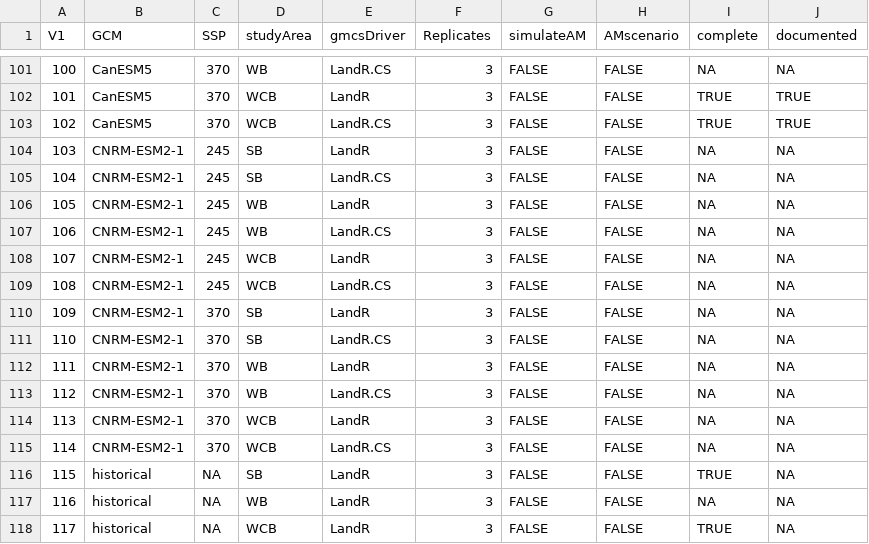
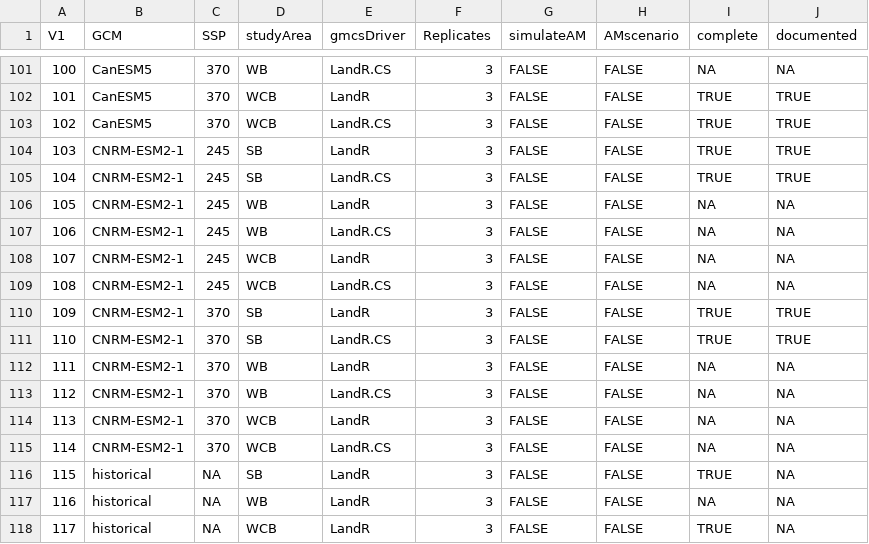
Before and after one commit to ianmseddy/RIAlandscapes, a CSV file: climateRunInfo.csv, drawn as a sheet; only a part is shown, gaps mark what is left out.

```diff
--- a/climateRunInfo.csv
+++ b/climateRunInfo.csv
@@ -103,4 +103,4 @@
 102,"CanESM5",370,"WCB","LandR.CS",3,FALSE,FALSE,TRUE,TRUE
-103,"CNRM-ESM2-1",245,"SB","LandR",3,FALSE,FALSE,NA,NA
-104,"CNRM-ESM2-1",245,"SB","LandR.CS",3,FALSE,FALSE,NA,NA
+103,"CNRM-ESM2-1",245,"SB","LandR",3,FALSE,FALSE,TRUE,TRUE
+104,"CNRM-ESM2-1",245,"SB","LandR.CS",3,FALSE,FALSE,TRUE,TRUE
 105,"CNRM-ESM2-1",245,"WB","LandR",3,FALSE,FALSE,NA,NA
@@ -109,4 +109,4 @@
 108,"CNRM-ESM2-1",245,"WCB","LandR.CS",3,FALSE,FALSE,NA,NA
-109,"CNRM-ESM2-1",370,"SB","LandR",3,FALSE,FALSE,NA,NA
-110,"CNRM-ESM2-1",370,"SB","LandR.CS",3,FALSE,FALSE,NA,NA
+109,"CNRM-ESM2-1",370,"SB","LandR",3,FALSE,FALSE,TRUE,TRUE
+110,"CNRM-ESM2-1",370,"SB","LandR.CS",3,FALSE,FALSE,TRUE,TRUE
 111,"CNRM-ESM2-1",370,"WB","LandR",3,FALSE,FALSE,NA,NA
```
Also changed, not shown: 1 other file.
